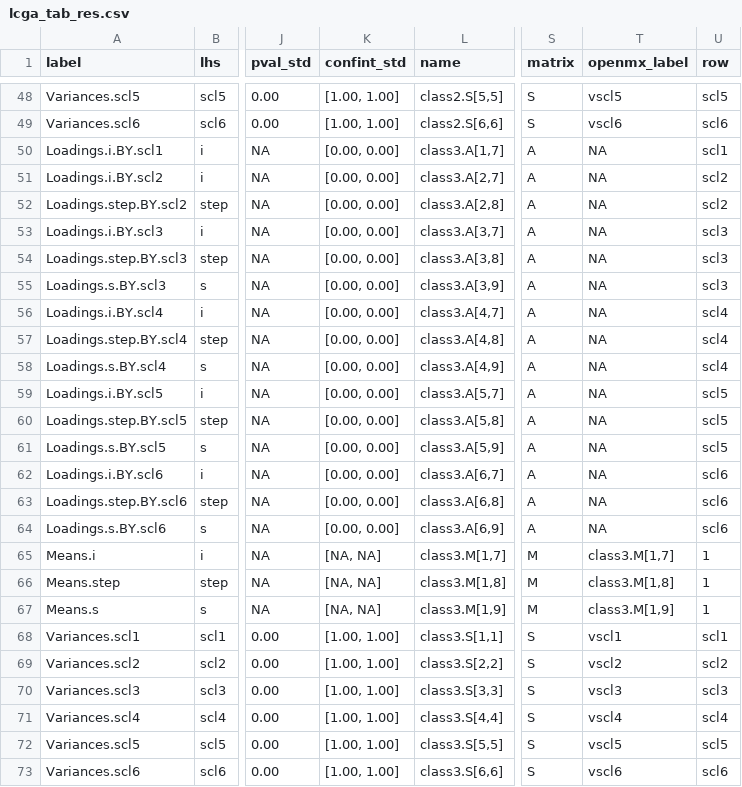
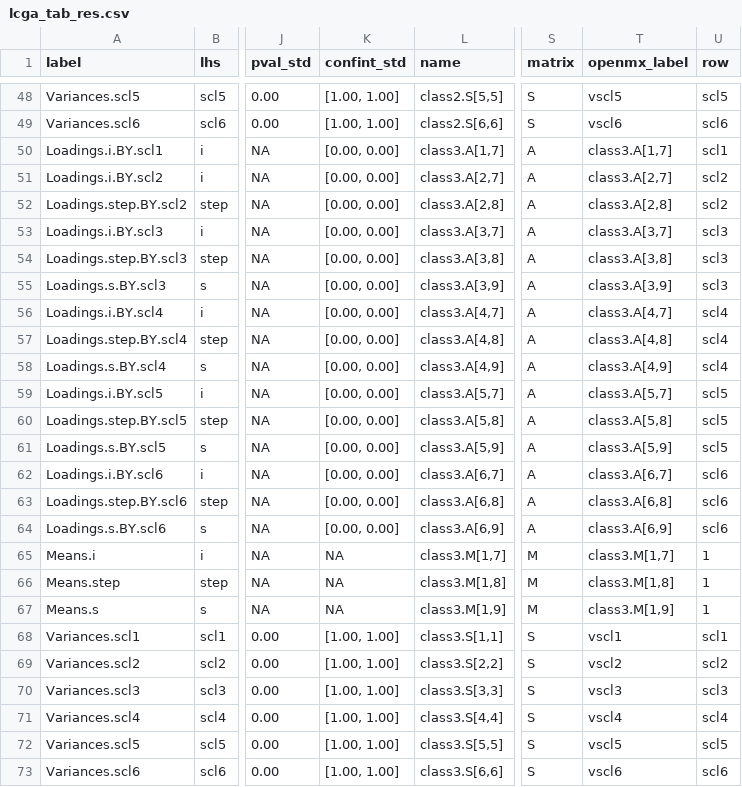
Before and after one commit to cjvanlissa/tidySEM, a CSV file: vignettes/lcga_tab_res.csv, drawn as a sheet; only a part is shown, gaps mark what is left out; the diff covers the shown part only; the diff names each change by its address in the sheet, - before the commit and + after, or states it on an @@ line.

```diff
--- a/vignettes/lcga_tab_res.csv
+++ b/vignettes/lcga_tab_res.csv
-T50 (openmx_label): NA
+T50 (openmx_label): class3.A[1,7]
-T51 (openmx_label): NA
+T51 (openmx_label): class3.A[2,7]
-T52 (openmx_label): NA
+T52 (openmx_label): class3.A[2,8]
-T53 (openmx_label): NA
+T53 (openmx_label): class3.A[3,7]
-T54 (openmx_label): NA
+T54 (openmx_label): class3.A[3,8]
-T55 (openmx_label): NA
+T55 (openmx_label): class3.A[3,9]
-T56 (openmx_label): NA
+T56 (openmx_label): class3.A[4,7]
-T57 (openmx_label): NA
+T57 (openmx_label): class3.A[4,8]
-T58 (openmx_label): NA
+T58 (openmx_label): class3.A[4,9]
-T59 (openmx_label): NA
+T59 (openmx_label): class3.A[5,7]
-T60 (openmx_label): NA
+T60 (openmx_label): class3.A[5,8]
-T61 (openmx_label): NA
+T61 (openmx_label): class3.A[5,9]
-T62 (openmx_label): NA
+T62 (openmx_label): class3.A[6,7]
-T63 (openmx_label): NA
+T63 (openmx_label): class3.A[6,8]
-T64 (openmx_label): NA
+T64 (openmx_label): class3.A[6,9]
-K65:K67 (confint_std): [NA, NA]
+K65:K67 (confint_std): NA
```
Also changed, not shown: 1 added row and 36 edited cells elsewhere in this file, vignettes/appendixbresblrt.csv, vignettes/gmm_results.csv, 35 other files.
